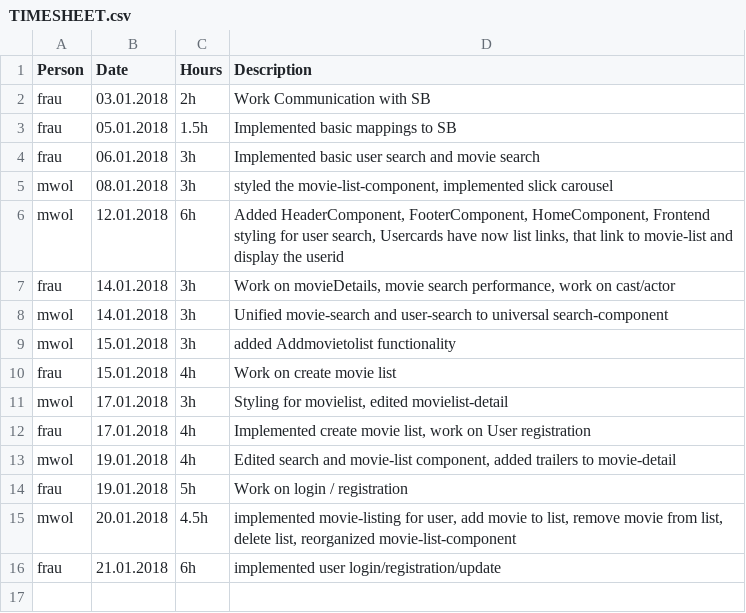
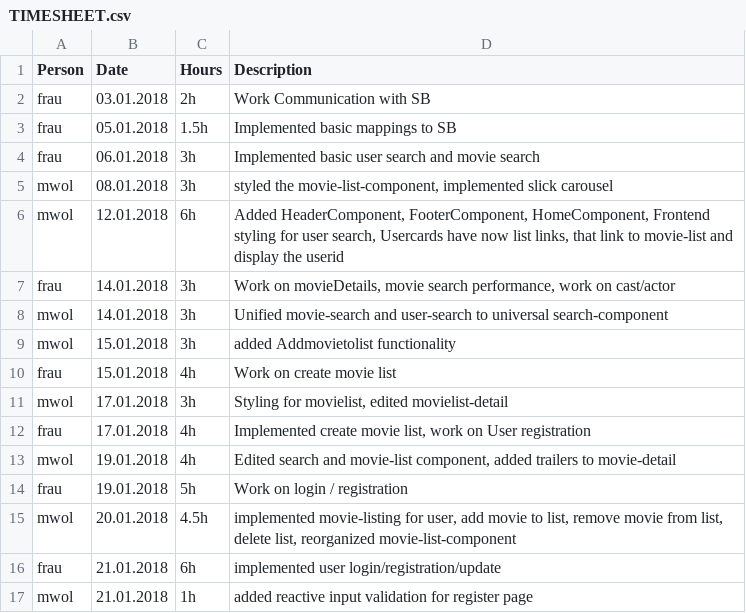
Before and after one commit to MrOrange1992/SWENGular, a CSV file: TIMESHEET.csv, drawn as a sheet; the diff names each change by its address in the sheet, - before the commit and + after, or states it on an @@ line.

Commit message:
added reactive input validation for register page

```diff
--- a/TIMESHEET.csv
+++ b/TIMESHEET.csv
+row 17: mwol | 21.01.2018 | 1h | added reactive input validation for register page
```
Also changed, not shown: 3 other files.
